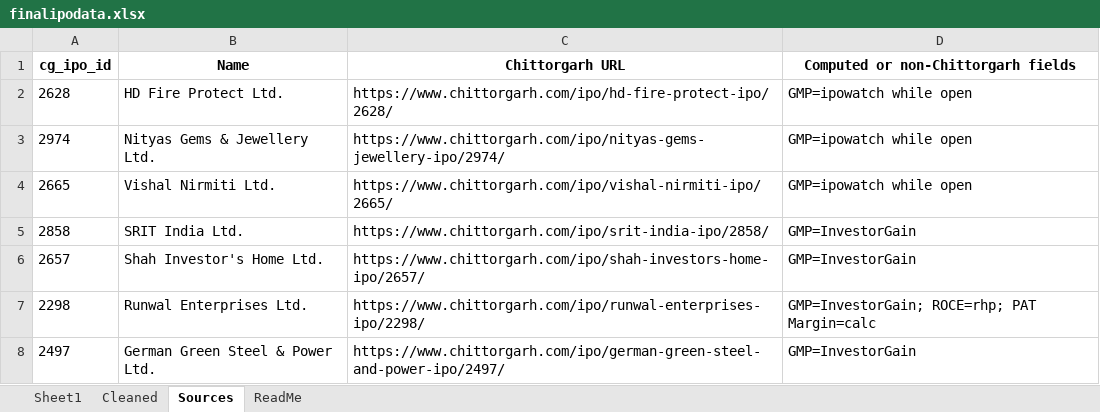
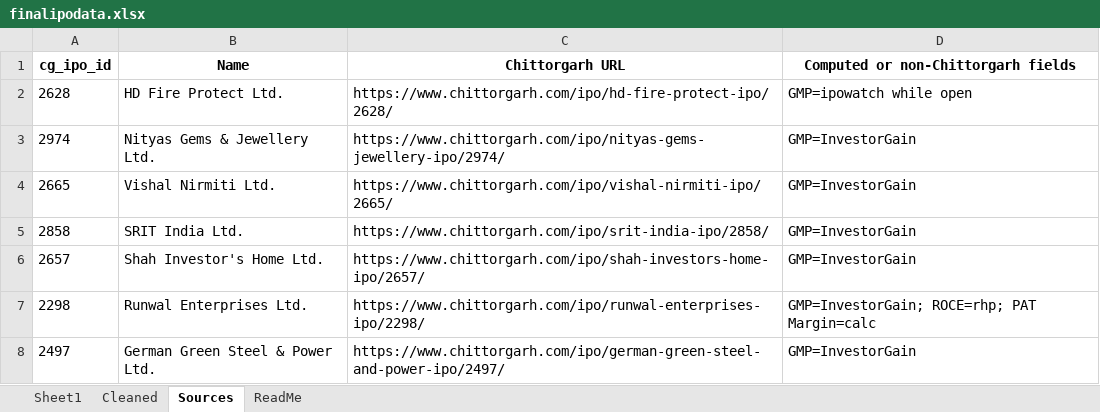
Before and after one commit to rohanbeingsocial/ipo-radar, an Excel workbook: ipodata/finalipodata.xlsx, sheet Sources, drawn as a sheet; only a part is shown; values as stored, in another font and other column widths than the file's, no borders; the diff names each change by its address in the sheet, - before the commit and + after, or states it on an @@ line.

```diff
--- a/ipodata/finalipodata.xlsx (sheet Sources)
+++ b/ipodata/finalipodata.xlsx (sheet Sources)
-D3:D4: GMP=ipowatch while open
+D3:D4: GMP=InvestorGain
```
Also changed, not shown: sheet Sheet1, ipodata/finalipodata_expanded_20yr.xlsx, 13 other files.
